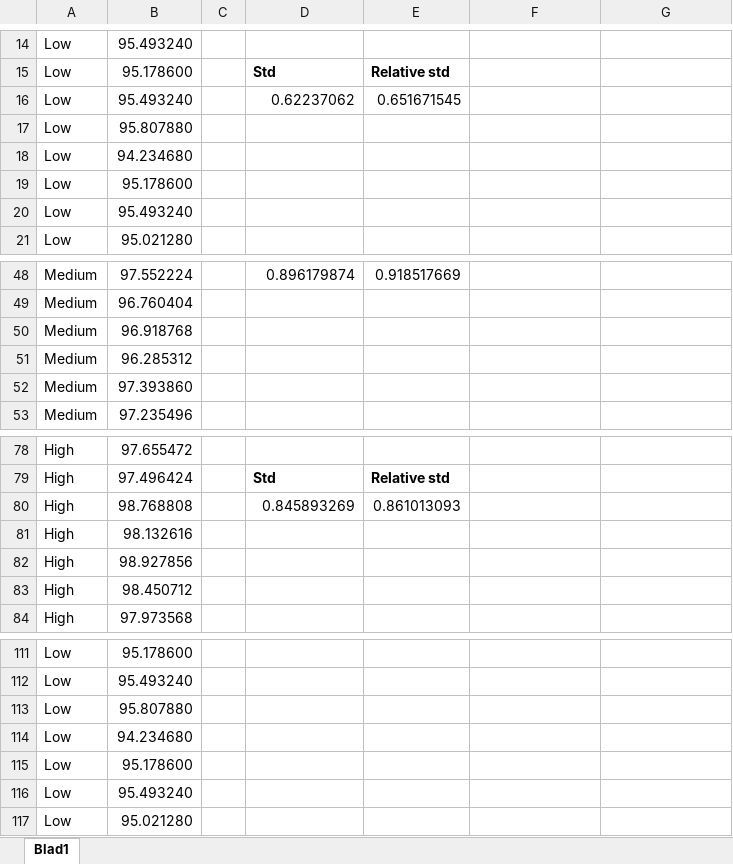
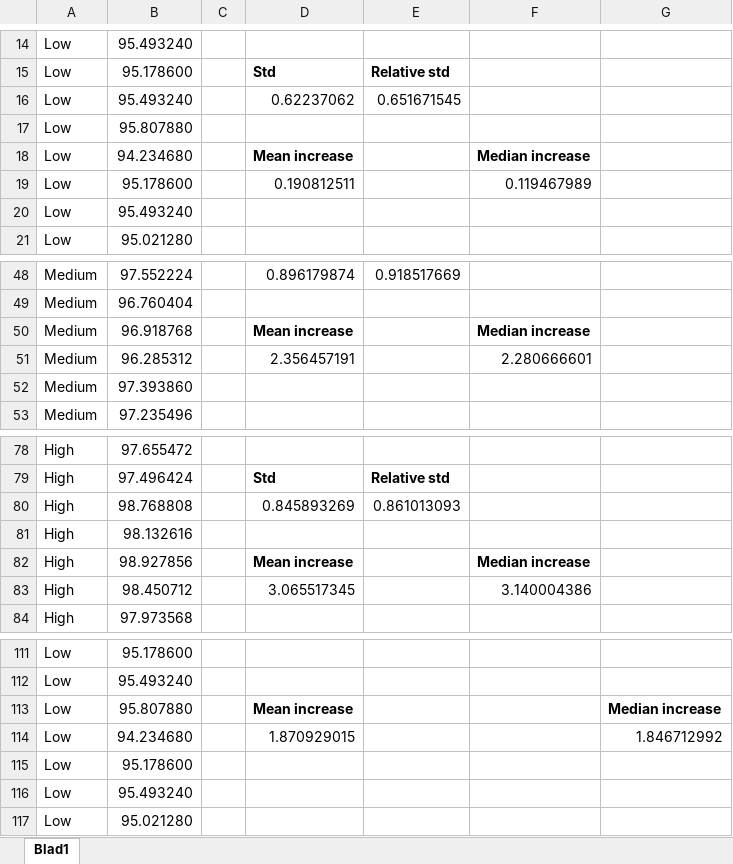
Before and after one commit to Luuk99/BachelorProject, an Excel workbook: Processed Results/Mi 9T/Room Database/Room Database - Processed.xlsx, sheet Blad1, drawn as a sheet; only a part is shown, gaps mark what is left out; values as stored, in another font and other column widths than the file's, no borders; charts and pictures not drawn; the diff names each change by its address in the sheet, - before the commit and + after, or states it on an @@ line.

Commit message:
Processed Results - mean and median increase

```diff
--- a/Processed Results/Mi 9T/Room Database/Room Database - Processed.xlsx (sheet Blad1)
+++ b/Processed Results/Mi 9T/Room Database/Room Database - Processed.xlsx (sheet Blad1)
-D18: (empty)
+D18: Mean increase
-F18: (empty)
+F18: Median increase
-D19: (empty)
+D19: 0.190812511
-F19: (empty)
+F19: 0.119467989
-D50: (empty)
+D50: Mean increase
-F50: (empty)
+F50: Median increase
-D51: (empty)
+D51: 2.356457191
-F51: (empty)
+F51: 2.280666601
-D82: (empty)
+D82: Mean increase
-F82: (empty)
+F82: Median increase
-D83: (empty)
+D83: 3.065517345
-F83: (empty)
+F83: 3.140004386
-D113: (empty)
+D113: Mean increase
-G113: (empty)
+G113: Median increase
-D114: (empty)
+D114: 1.870929015
-G114: (empty)
+G114: 1.846712992
```
Also changed, not shown: charts or pictures, Processed Results/Mi 9T/Display/Display - Processed.xlsx, Processed Results/Mi 9T/GPS/GPS - Processed.xlsx, 10 other files.
